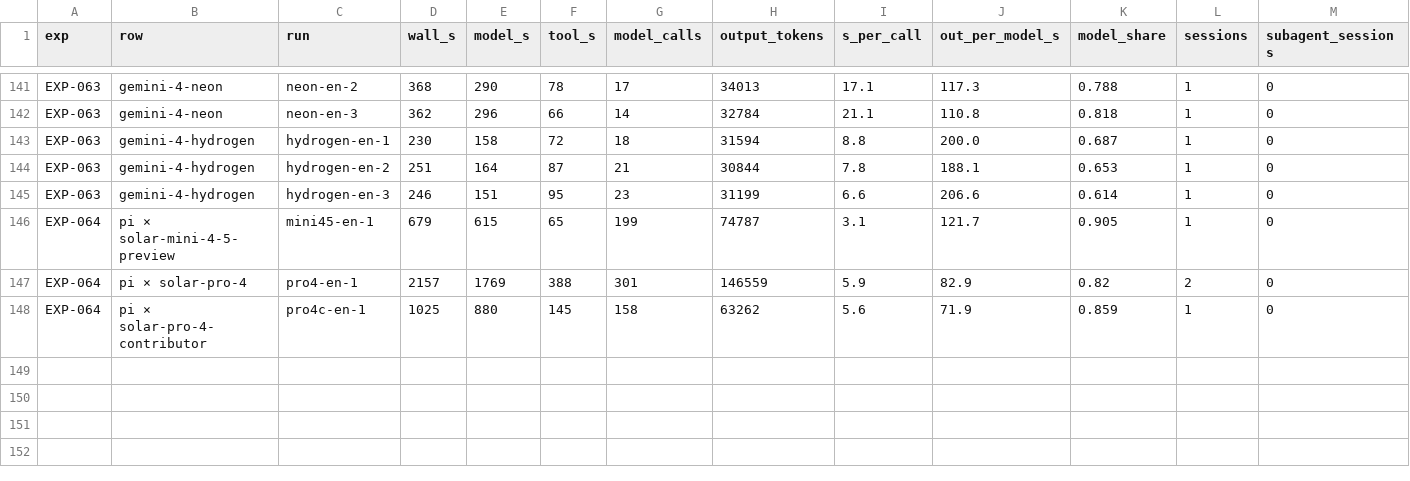
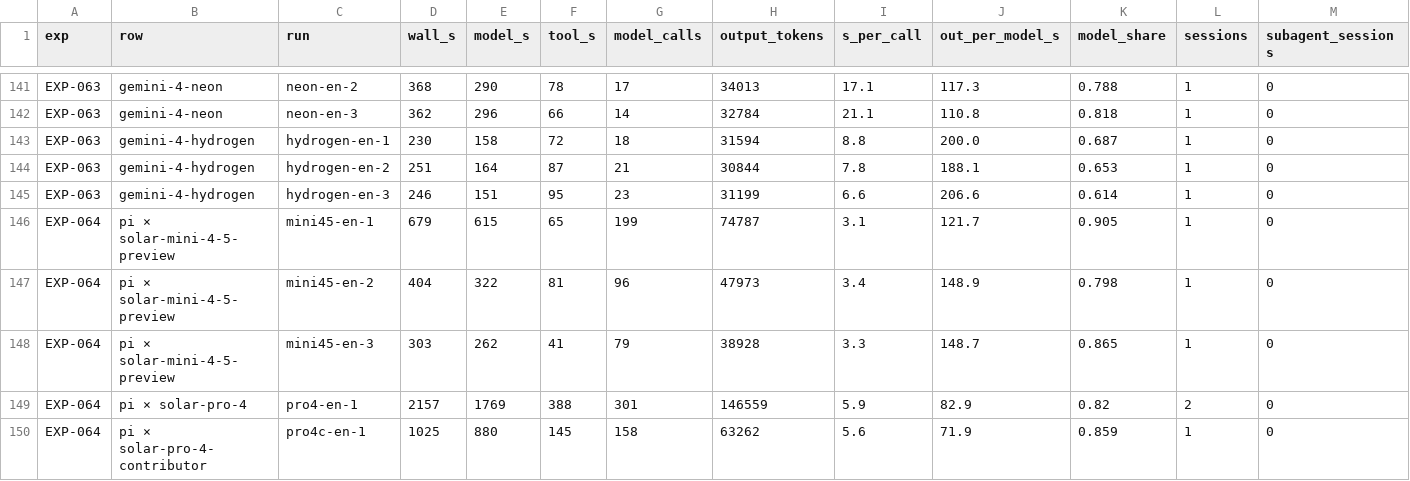
Before and after one commit to roboco-io/coding-agent-benchmark, a CSV file: analysis/latency/runs.csv, drawn as a sheet; only a part is shown, gaps mark what is left out; rows hold the shown columns only; the diff names each change by its address in the sheet, - before the commit and + after, or states it on an @@ line.

```diff
--- a/analysis/latency/runs.csv
+++ b/analysis/latency/runs.csv
+row 147: EXP-064 | pi × solar-mini-4-5-preview | mini45-en-2 | 404 | 322 | 81 | 96 | 47973 | 3.4 | 148.9 | 0.798 | 1 | 0
+row 148: EXP-064 | pi × solar-mini-4-5-preview | mini45-en-3 | 303 | 262 | 41 | 79 | 38928 | 3.3 | 148.7 | 0.865 | 1 | 0
```
Also changed, not shown: analysis/cost/cost_all_runs.csv, analysis/cost/usage_all_runs.csv, 26 other files.
